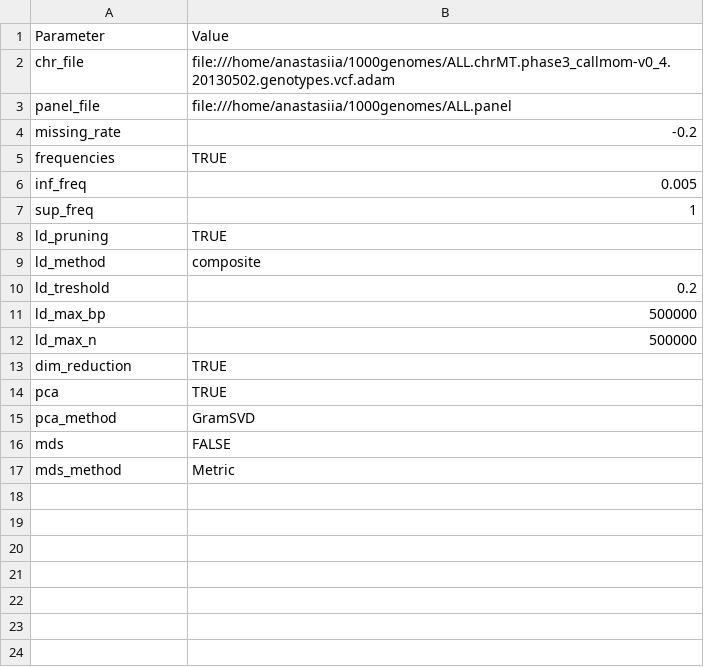
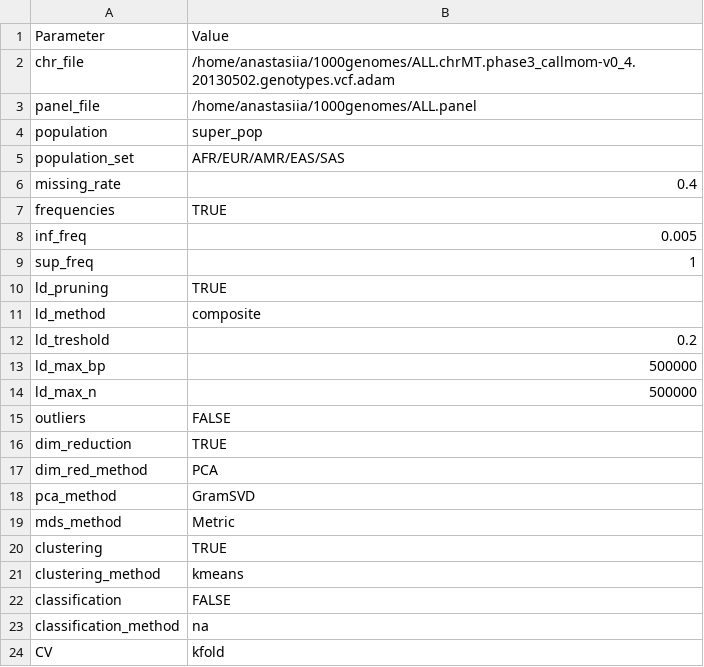
Before and after one commit to AnastasiiaInna/zsi-bio, a CSV file: bio_input_parameters.csv, drawn as a sheet.

Commit message:
Update

```diff
--- a/bio_input_parameters.csv
+++ b/bio_input_parameters.csv
@@ -1,5 +1,7 @@
 Parameter,Value
-chr_file,file:///home/anastasiia/1000genomes/ALL.chrMT.phase3_callmom-v0_4.20130502.genotypes.vcf.adam
-panel_file,file:///home/anastasiia/1000genomes/ALL.panel
-missing_rate,-0.2
+chr_file,/home/anastasiia/1000genomes/ALL.chrMT.phase3_callmom-v0_4.20130502.genotypes.vcf.adam
+panel_file,/home/anastasiia/1000genomes/ALL.panel
+population,super_pop
+population_set,AFR/EUR/AMR/EAS/SAS
+missing_rate,0.4
 frequencies,TRUE
@@ -12,6 +14,11 @@ ld_max_bp,500000
 ld_max_n,500000
+outliers,FALSE
 dim_reduction,TRUE
-pca,TRUE
+dim_red_method,PCA
 pca_method,GramSVD
-mds,FALSE
 mds_method,Metric
+clustering,TRUE
+clustering_method,kmeans
+classification,FALSE
+classification_method,na
+CV,kfold
```
